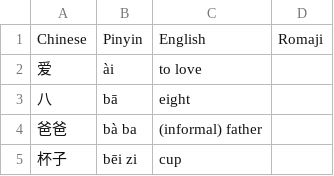
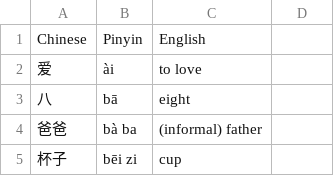
Before and after one commit to YujioOut/MandarinHSK, a CSV file: vocab_list.csv, drawn as a sheet; only a part is shown.

```diff
--- a/vocab_list.csv
+++ b/vocab_list.csv
@@ -1,2 +1,2 @@
-Chinese,Pinyin,English,Romaji
+Chinese,Pinyin,English
 爱,ài,to love
```
Also changed, not shown: 2 other files.
